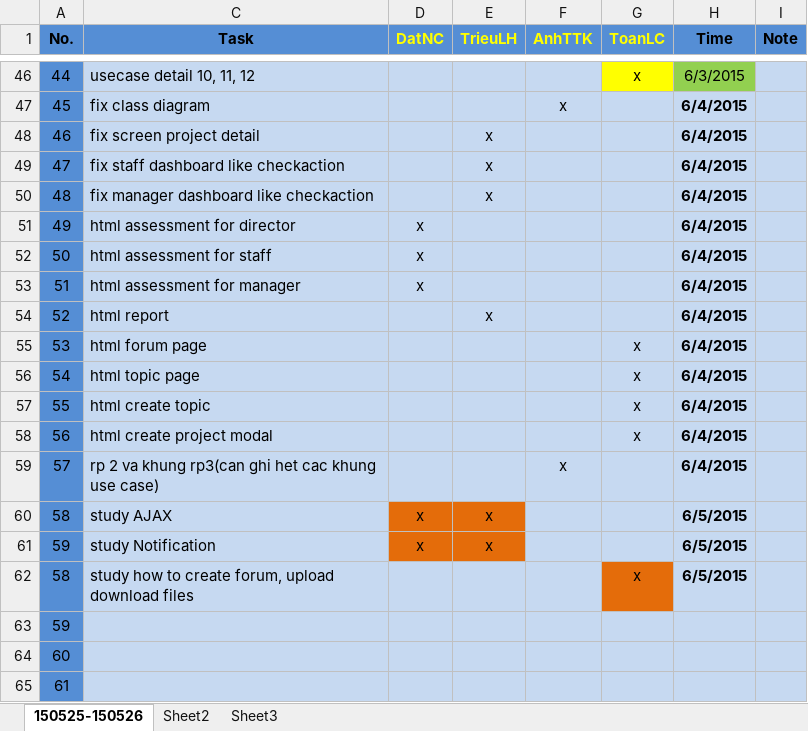
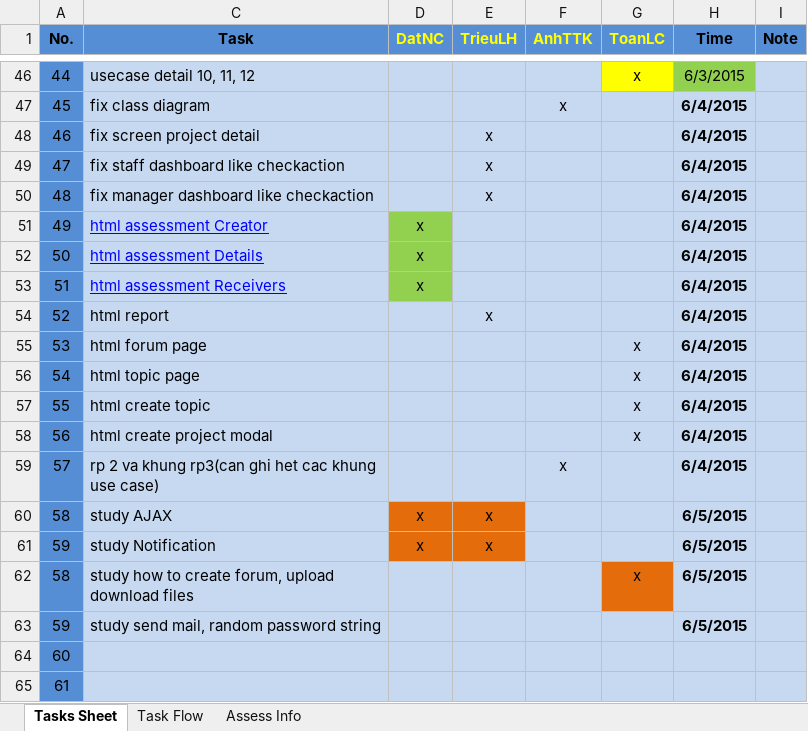
Before and after one commit to datngroup42015/OTMSource2015, an Excel workbook: Documents/Task Sheet/TaskSheet.xlsx, sheet Tasks Sheet, drawn as a sheet; only a part is shown, gaps mark what is left out; values as stored, in another font and other column widths than the file's, no borders; the diff names each change by its address in the sheet, - before the commit and + after, or states it on an @@ line.

Commit message:
update 3 page lien quan toi assessment (NEED REVIEWER)

```diff
--- a/Documents/Task Sheet/TaskSheet.xlsx (sheet Tasks Sheet)
+++ b/Documents/Task Sheet/TaskSheet.xlsx (sheet Tasks Sheet)
-sheet tab: 150525-150526
+sheet tab: Tasks Sheet
-sheet tab: Sheet2
+sheet tab: Task Flow
-sheet tab: Sheet3
+sheet tab: Assess Info
-C51 (Task): html assessment for director
+C51 (Task): html assessment Creator
@@ C51:C53 underline: off → on, text colour: black → #0000FF @@
-D51:D53 fill: #C6D9F1
+D51:D53 fill: #92D050
-C52 (Task): html assessment for staff
+C52 (Task): html assessment Details
-C53 (Task): html assessment for manager
+C53 (Task): html assessment Receivers
-C63 (Task): (empty)
+C63 (Task): study send mail, random password string
-H63 (Time): (empty)
+H63 (Time): 6/5/2015
```
Also changed, not shown: sheet Assess Info, 3 other files.
